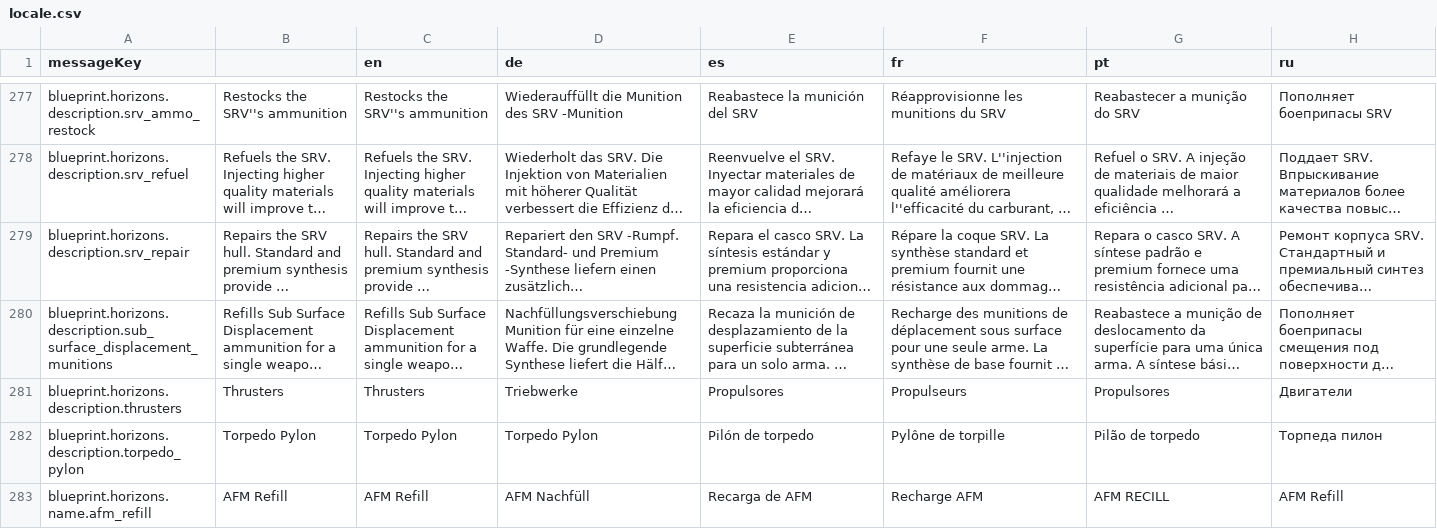
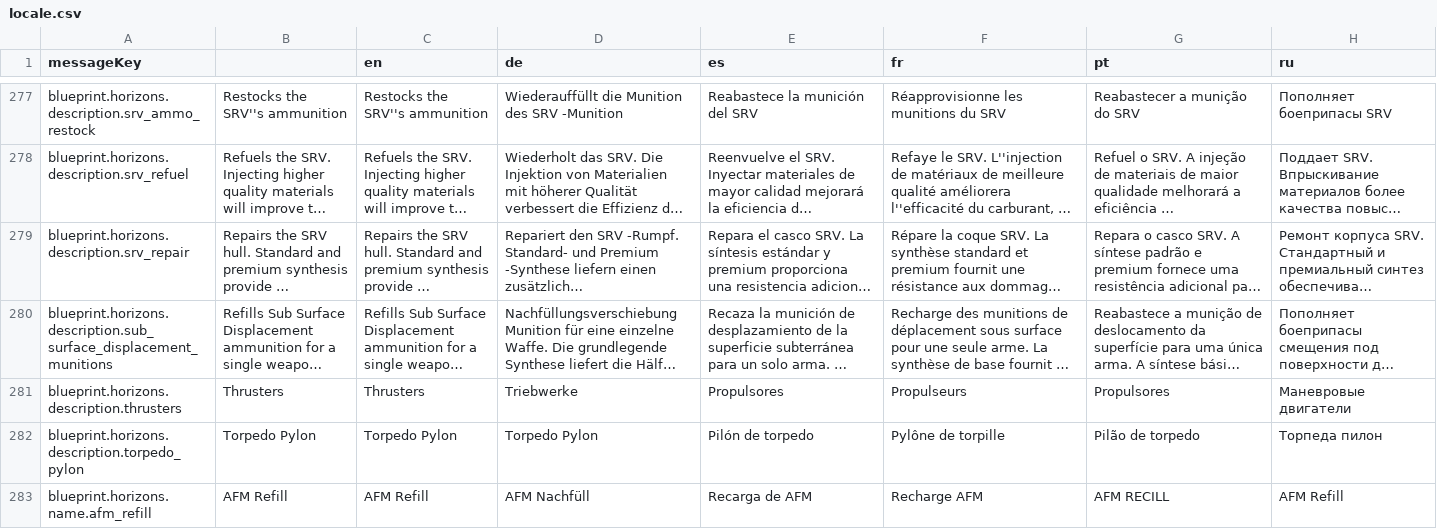
Before and after one commit to jixxed/ed-odyssey-materials-helper, a CSV file: application/src/main/resources/locale.csv, drawn as a sheet; only a part is shown, gaps mark what is left out; long unchanged cells end in …; the diff covers the shown part only; the diff names each change by its address in the sheet, - before the commit and + after, or states it on an @@ line.

```diff
--- a/application/src/main/resources/locale.csv
+++ b/application/src/main/resources/locale.csv
-H281 (ru): Двигатели
+H281 (ru): Маневровые двигатели
```
Also changed, not shown: 20 edited cells elsewhere in this file.
